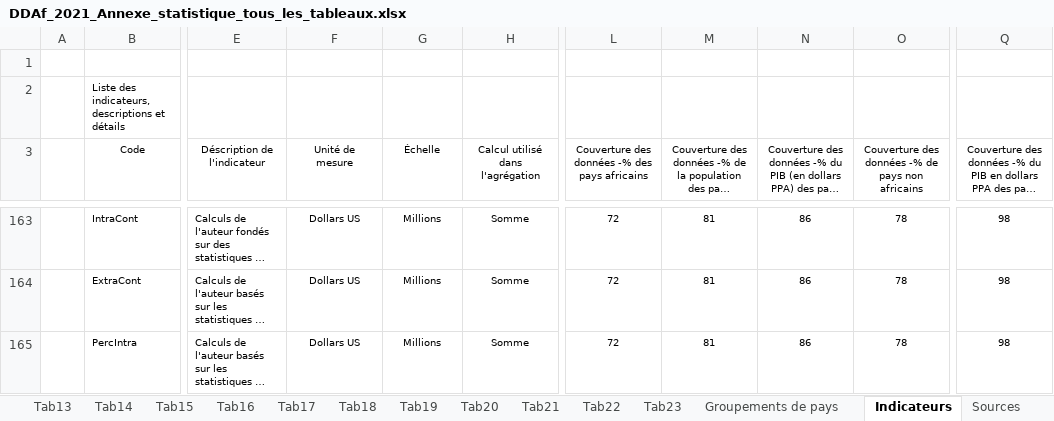
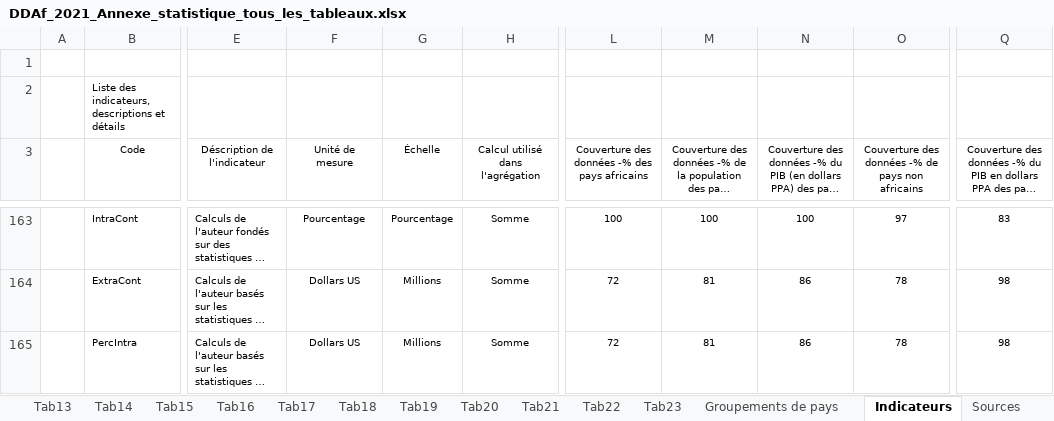
Before and after one commit to AfDDAnnex/AfDDDDAf2021, an Excel workbook: DDAf_2021_Annexe_statistique_tous_les_tableaux.xlsx, sheet Indicateurs, drawn as a sheet; only a part is shown, gaps mark what is left out; long unchanged cells end in …; values as stored, in another font and other column widths than the file's, no borders; table styles not drawn; the diff covers the shown part only; the diff names each change by its address in the sheet, - before the commit and + after, or states it on an @@ line.

```diff
--- a/DDAf_2021_Annexe_statistique_tous_les_tableaux.xlsx (sheet Indicateurs)
+++ b/DDAf_2021_Annexe_statistique_tous_les_tableaux.xlsx (sheet Indicateurs)
-F163 (Unité de mesure): Dollars US
+F163 (Unité de mesure): Pourcentage
-G163 (Échelle): Millions
+G163 (Échelle): Pourcentage
-L163: 72
+L163: 100
-M163: 81
+M163: 100
-N163: 86
+N163: 100
-O163: 78
+O163: 97
-Q163: 98
+Q163: 83
```
Also changed, not shown: 259 edited cells elsewhere in this sheet, sheet Tab20, sheet Tab22, sheet Sources, sheet Tab02, sheet Tab03, sheet Tab04, 5 more sheets, AfDD_2021_Statistical_Annex_all_tables.xlsx.
